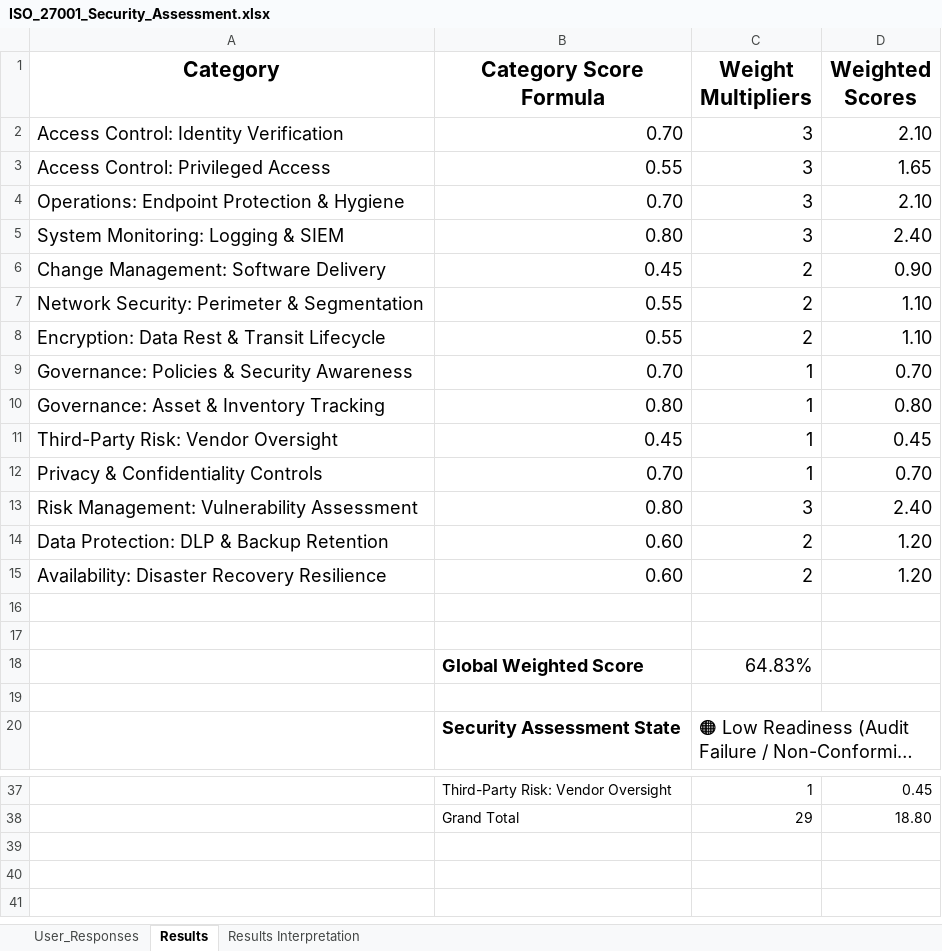
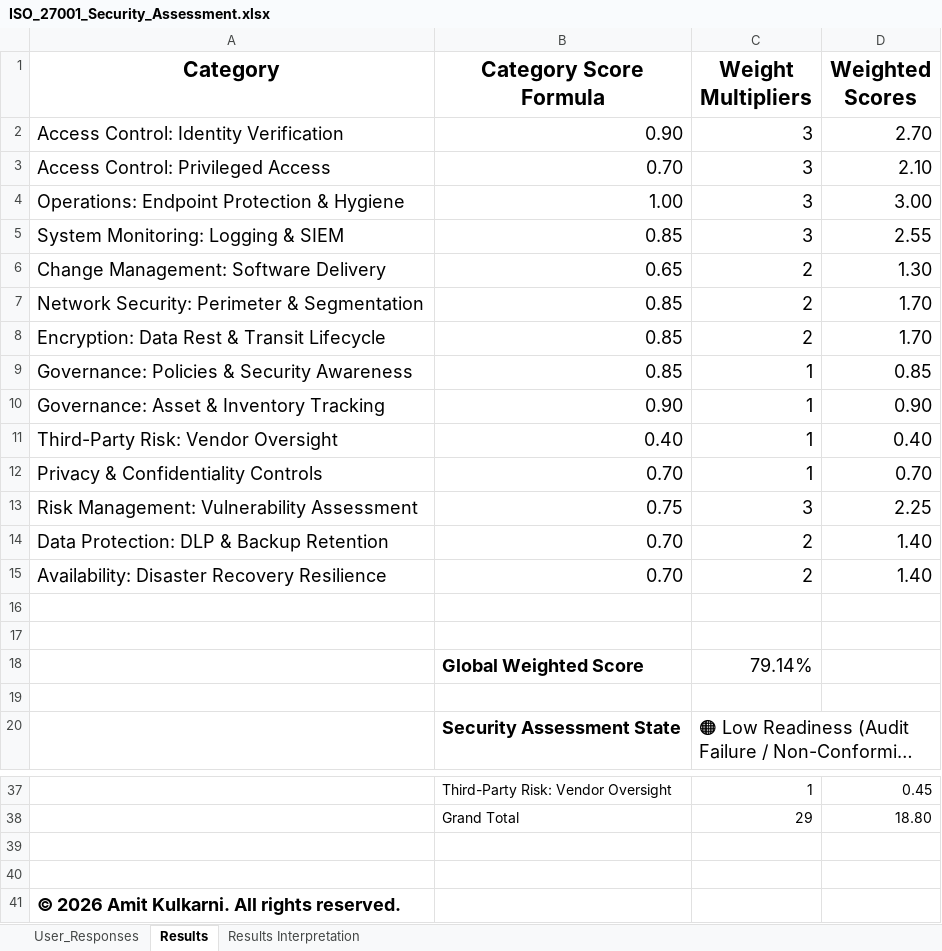
Before and after one commit to amitkwork2920-hash/Portfolio, an Excel workbook: architectures and decision enablers/architecture decision enabler/iso-27001-threat-assessment/ISO_27001_Security_Assessment.xlsx, sheet Results, drawn as a sheet; only a part is shown, gaps mark what is left out; long unchanged cells end in …; values as stored, in another font and other column widths than the file's, no borders; charts and pictures and table styles not drawn; the diff names each change by its address in the sheet, - before the commit and + after, or states it on an @@ line.

```diff
--- a/architectures and decision enablers/architecture decision enabler/iso-27001-threat-assessment/ISO_27001_Security_Assessment.xlsx (sheet Results)
+++ b/architectures and decision enablers/architecture decision enabler/iso-27001-threat-assessment/ISO_27001_Security_Assessment.xlsx (sheet Results)
-B2 (Category Score Formula): 0.70
+B2 (Category Score Formula): 0.90
-D2 (Weighted Scores): 2.10
+D2 (Weighted Scores): 2.70
-B3 (Category Score Formula): 0.55
+B3 (Category Score Formula): 0.70
-D3 (Weighted Scores): 1.65
+D3 (Weighted Scores): 2.10
-B4 (Category Score Formula): 0.70
+B4 (Category Score Formula): 1.00
-D4 (Weighted Scores): 2.10
+D4 (Weighted Scores): 3.00
-B5 (Category Score Formula): 0.80
+B5 (Category Score Formula): 0.85
-D5 (Weighted Scores): 2.40
+D5 (Weighted Scores): 2.55
-B6 (Category Score Formula): 0.45
+B6 (Category Score Formula): 0.65
-D6 (Weighted Scores): 0.90
+D6 (Weighted Scores): 1.30
-B7:B8 (Category Score Formula): 0.55
+B7:B8 (Category Score Formula): 0.85
-D7:D8 (Weighted Scores): 1.10
+D7:D8 (Weighted Scores): 1.70
-B9 (Category Score Formula): 0.70
+B9 (Category Score Formula): 0.85
-D9 (Weighted Scores): 0.70
+D9 (Weighted Scores): 0.85
-B10 (Category Score Formula): 0.80
+B10 (Category Score Formula): 0.90
-D10 (Weighted Scores): 0.80
+D10 (Weighted Scores): 0.90
-B11 (Category Score Formula): 0.45
+B11 (Category Score Formula): 0.40
-D11 (Weighted Scores): 0.45
+D11 (Weighted Scores): 0.40
-B13 (Category Score Formula): 0.80
+B13 (Category Score Formula): 0.75
-D13 (Weighted Scores): 2.40
+D13 (Weighted Scores): 2.25
-B14:B15 (Category Score Formula): 0.60
+B14:B15 (Category Score Formula): 0.70
-D14:D15 (Weighted Scores): 1.20
+D14:D15 (Weighted Scores): 1.40
-C18 (Weight Multipliers): 64.83%
+C18 (Weight Multipliers): 79.14%
+row 39: (empty)
+row 40: (empty)
+row 41: © 2026 Amit Kulkarni. All rights reserved.
```
Also changed, not shown: sheet User_Responses, sheet Results Interpretation, charts or pictures.
